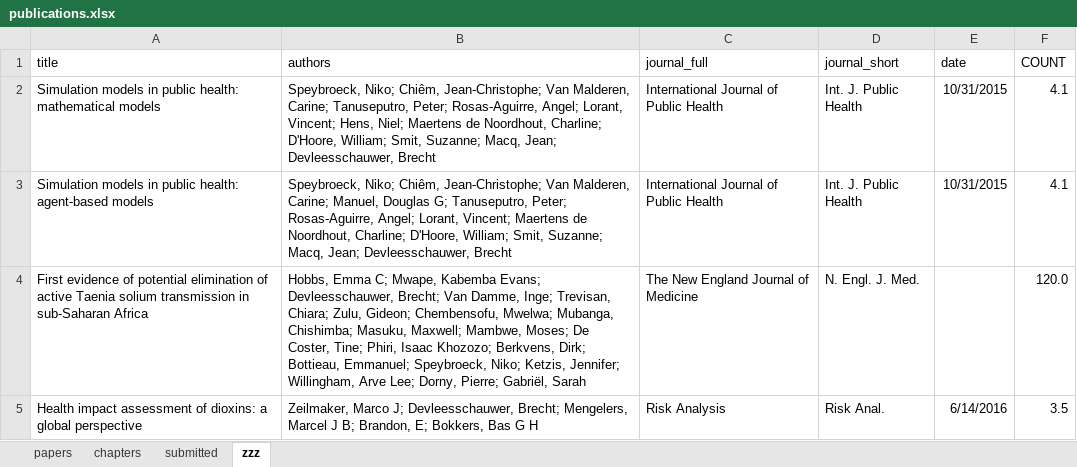
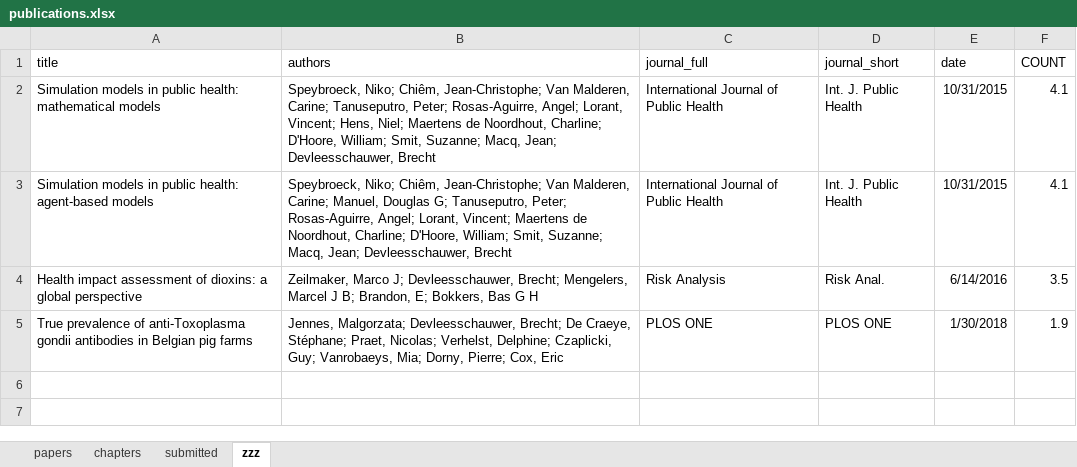
Before and after one commit to brechtdv/vitae, an Excel workbook: publications.xlsx, sheet zzz, drawn as a sheet; values as stored, in another font and other column widths than the file's, no borders; table styles not drawn; removed rows and columns are numbered as before the commit, all else as after; the diff names each change by its address in the sheet, - before the commit and + after, or states it on an @@ line.

```diff
--- a/publications.xlsx (sheet zzz)
+++ b/publications.xlsx (sheet zzz)
-row 4: First evidence of potential elimination of active Taenia solium transmission in sub-Saharan Africa | Hobbs, Emma C; Mwape, Kabemba Evans; Devleesschauwer, Brecht; Van Damme, Inge; Trevisan, Chiara; Zulu, Gideon; Chembensofu, Mwelwa; Mubanga, Chishimba; Masuku, Maxwell; Mambwe, Moses; De Coster, Tine; Phiri, Isaac Khozozo; Berkvens, Dirk; Bottieau, Emmanuel; Speybroeck, Niko; Ketzis, Jennifer; Willingham, Arve Lee; Dorny, Pierre; Gabriël, Sarah | The New England Journal of Medicine | N. Engl. J. Med. |  | 120.0
+row 5: True prevalence of anti-Toxoplasma gondii antibodies in Belgian pig farms | Jennes, Malgorzata; Devleesschauwer, Brecht; De Craeye, Stéphane; Praet, Nicolas; Verhelst, Delphine; Czaplicki, Guy; Vanrobaeys, Mia; Dorny, Pierre; Cox, Eric | PLOS ONE | PLOS ONE | 1/30/2018 | 1.9
```
Also changed, not shown: sheet submitted, formulas that keep their value, 4 other files.
